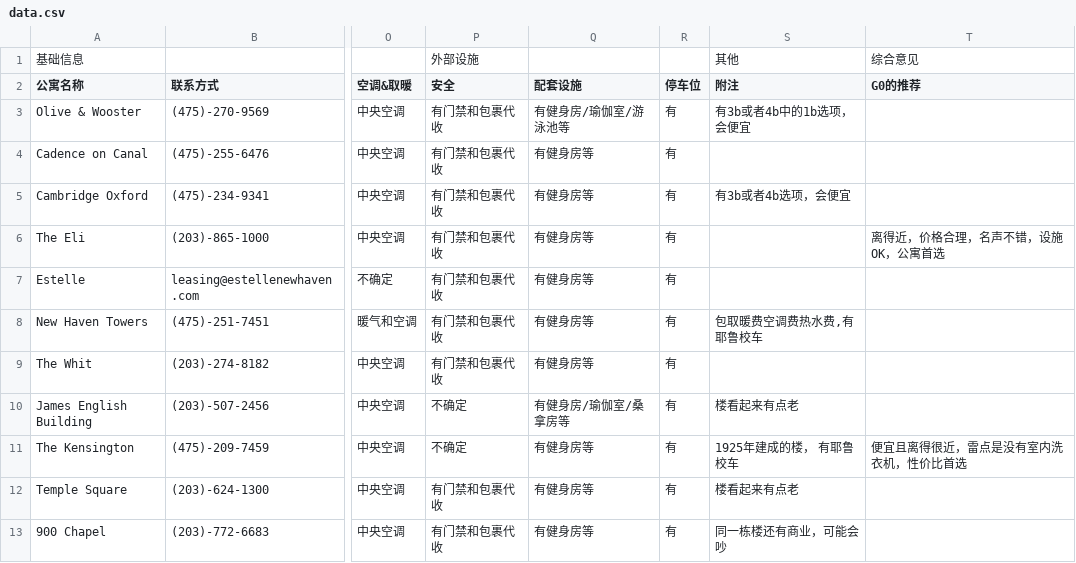
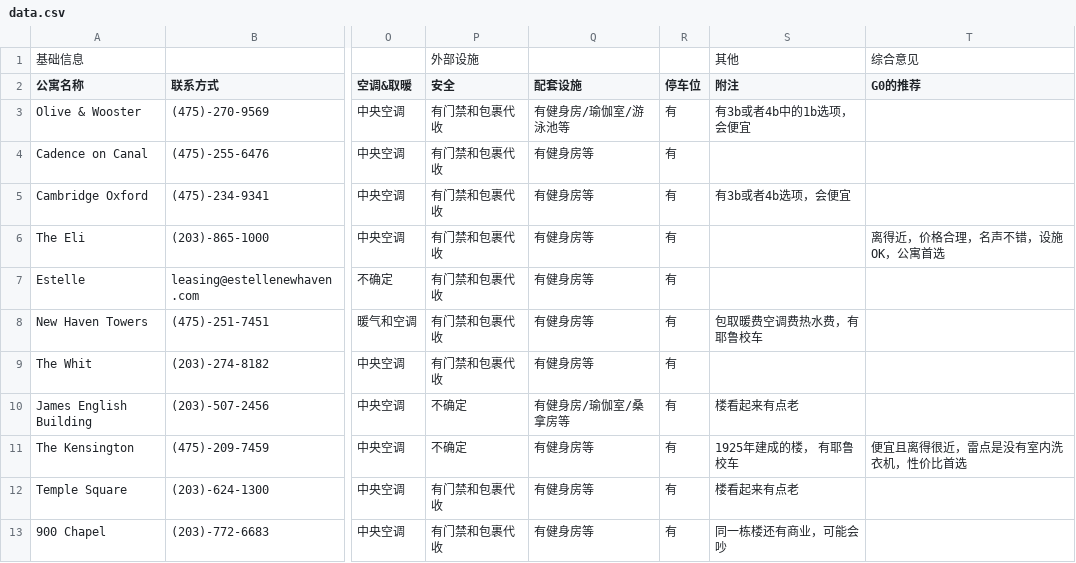
Before and after one commit to estellahubby/apartment, a CSV file: data.csv, drawn as a sheet; only a part is shown, gaps mark what is left out; the diff names each change by its address in the sheet, - before the commit and + after, or states it on an @@ line.

Commit message:
Update data.csv

```diff
--- a/data.csv
+++ b/data.csv
-S8 (附注): 包取暖费空调费热水费,有耶鲁校车
+S8 (附注): 包取暖费空调费热水费，有耶鲁校车
```
